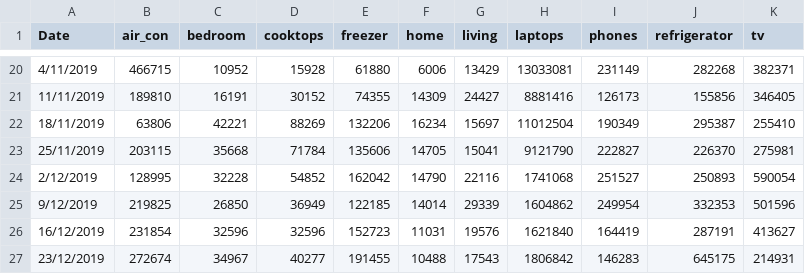
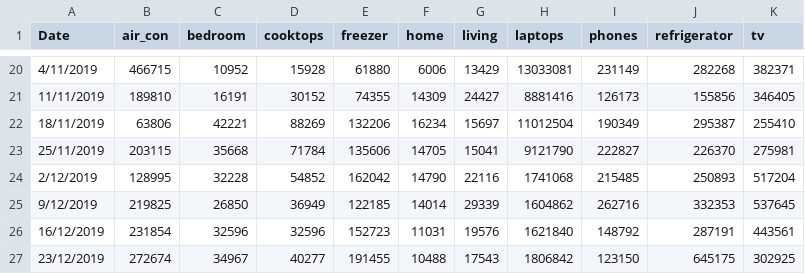
Before and after one commit to dosmdvd/hargakini, a CSV file: Data/master.csv, drawn as a sheet; only a part is shown, gaps mark what is left out.

Commit message:
Update master.csv

```diff
--- a/Data/master.csv
+++ b/Data/master.csv
@@ -23,5 +23,5 @@
 25/11/2019,203115,35668,71784,135606,14705,15041,9121790,222827,226370,275981
-2/12/2019,128995,32228,54852,162042,14790,22116,1741068,251527,250893,590054
-9/12/2019,219825,26850,36949,122185,14014,29339,1604862,249954,332353,501596
-16/12/2019,231854,32596,32596,152723,11031,19576,1621840,164419,287191,413627
-23/12/2019,272674,34967,40277,191455,10488,17543,1806842,146283,645175,214931
+2/12/2019,128995,32228,54852,162042,14790,22116,1741068,215485,250893,517204
+9/12/2019,219825,26850,36949,122185,14014,29339,1604862,262716,332353,537645
+16/12/2019,231854,32596,32596,152723,11031,19576,1621840,148792,287191,443561
+23/12/2019,272674,34967,40277,191455,10488,17543,1806842,123150,645175,302925
```
